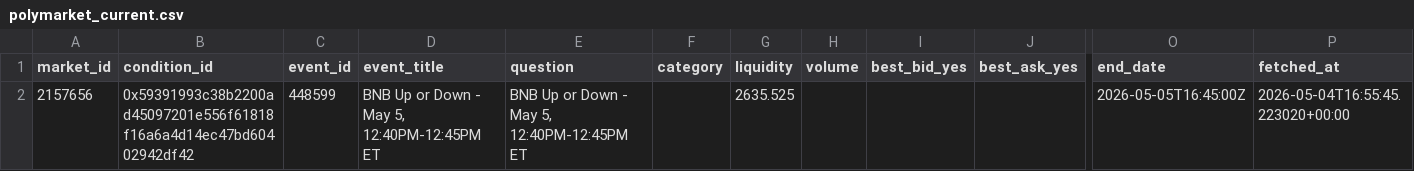
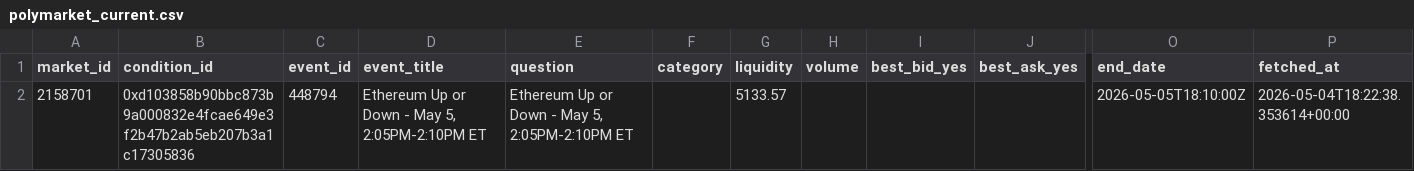
Before and after one commit to kanbeOK/time-wasting-repo-2, a CSV file: data/polymarket_current.csv, drawn as a sheet; only a part is shown, gaps mark what is left out; removed rows and columns are numbered as before the commit, all else as after; rows hold the shown columns only; the diff names each change by its address in the sheet, - before the commit and + after, or states it on an @@ line.

```diff
--- a/data/polymarket_current.csv
+++ b/data/polymarket_current.csv
-row 2: 2157656 | 0x59391993c38b2200ad45097201e556f61818f16a6a4d14ec47bd60402942df42 | 448599 | BNB Up or Down - May 5, 12:40PM-12:45PM ET | BNB Up or Down - May 5, 12:40PM-12:45PM ET |  | 2635.525 |  |  |  | 2026-05-05T16:45:00Z | 2026-05-04T16:55:45.223020+00:00
+row 2: 2158701 | 0xd103858b90bbc873b9a000832e4fcae649e3f2b47b2ab5eb207b3a1c17305836 | 448794 | Ethereum Up or Down - May 5, 2:05PM-2:10PM ET | Ethereum Up or Down - May 5, 2:05PM-2:10PM ET |  | 5133.57 |  |  |  | 2026-05-05T18:10:00Z | 2026-05-04T18:22:38.353614+00:00
```
